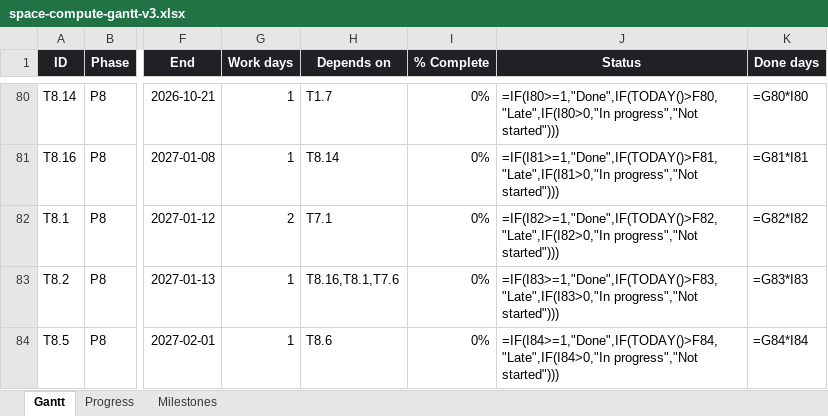
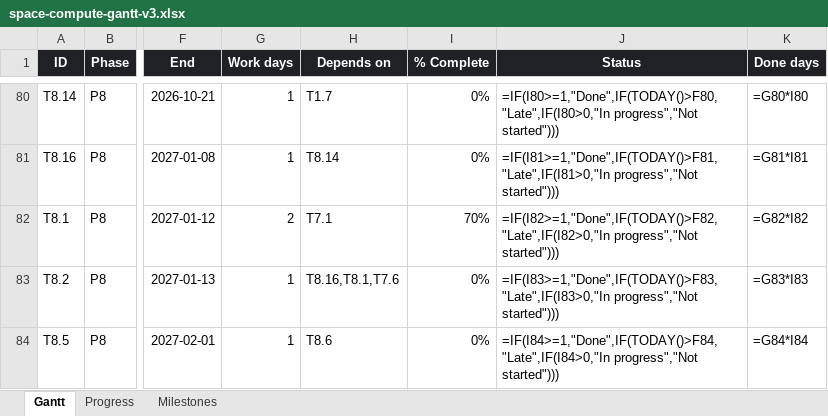
Before and after one commit to andreij6/space-compute, an Excel workbook: docs/space-compute-gantt-v3.xlsx, sheet Gantt, drawn as a sheet; only a part is shown, gaps mark what is left out; values as stored, in another font and other column widths than the file's, no borders; formulas without a stored value are shown as written; conditional formats not drawn; the diff names each change by its address in the sheet, - before the commit and + after, or states it on an @@ line.

```diff
--- a/docs/space-compute-gantt-v3.xlsx (sheet Gantt)
+++ b/docs/space-compute-gantt-v3.xlsx (sheet Gantt)
-I82 (% Complete): 0%
+I82 (% Complete): 70%
```
Also changed, not shown: 2 other files.
